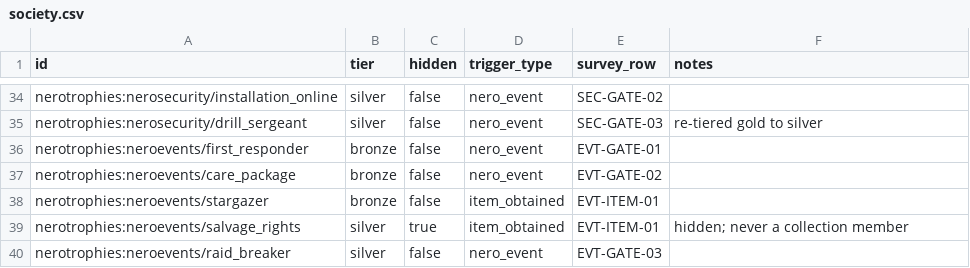
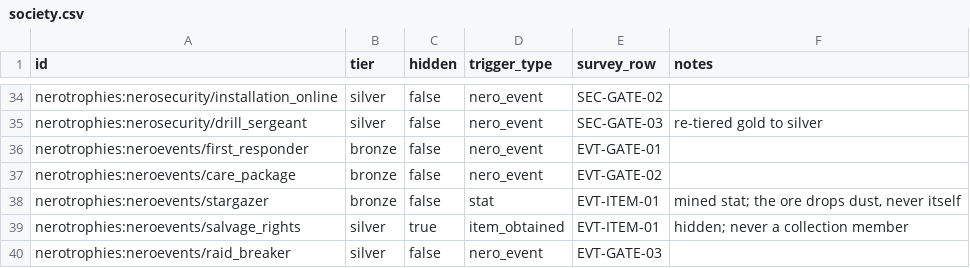
Before and after one commit to Neroland/nerotrophies, a CSV file: tools/catalogue/citations/society.csv, drawn as a sheet; only a part is shown, gaps mark what is left out.

```diff
--- a/tools/catalogue/citations/society.csv
+++ b/tools/catalogue/citations/society.csv
@@ -37,3 +37,3 @@ nerotrophies:neroevents/first_responder,bronze,false,nero_event,EVT-GATE-01,
 nerotrophies:neroevents/care_package,bronze,false,nero_event,EVT-GATE-02,
-nerotrophies:neroevents/stargazer,bronze,false,item_obtained,EVT-ITEM-01,
+nerotrophies:neroevents/stargazer,bronze,false,stat,EVT-ITEM-01,"mined stat; the ore drops dust, never itself"
 nerotrophies:neroevents/salvage_rights,silver,true,item_obtained,EVT-ITEM-01,hidden; never a collection member
```
Also changed, not shown: tools/catalogue/citations/core-space-tech.csv, tools/catalogue/citations/play-craft.csv, 35 other files.
